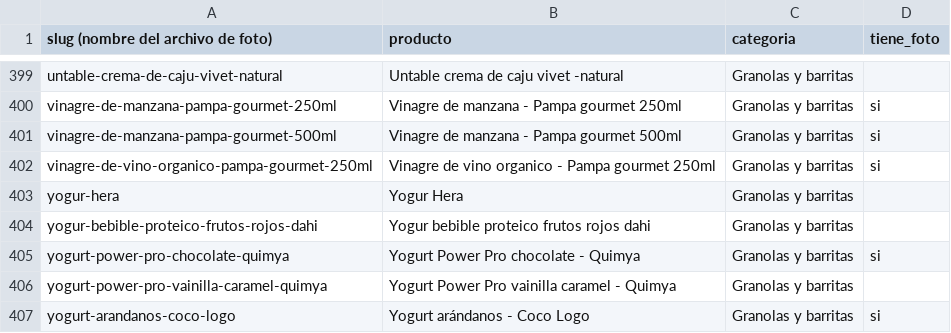
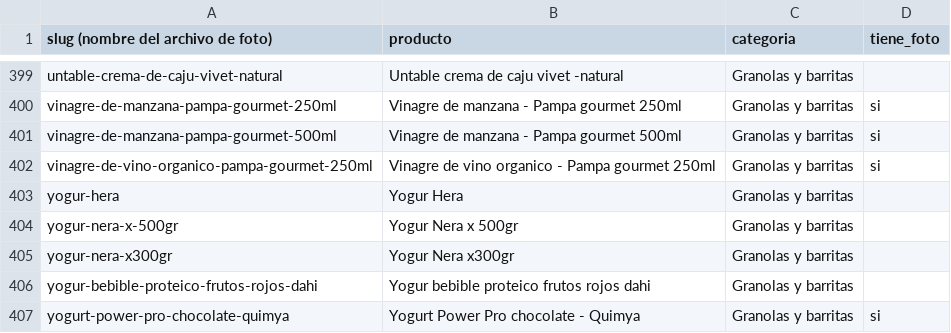
Before and after one commit to bethoven996/La_ribera, a CSV file: web/data/slugs.csv, drawn as a sheet; only a part is shown, gaps mark what is left out; the shorter side is filled out with more unchanged rows; the diff names each change by its address in the sheet, - before the commit and + after, or states it on an @@ line.

```diff
--- a/web/data/slugs.csv
+++ b/web/data/slugs.csv
+row 404: yogur-nera-x-500gr | Yogur Nera x 500gr | Granolas y barritas
+row 405: yogur-nera-x300gr | Yogur Nera x300gr | Granolas y barritas
```
Also changed, not shown: 1 other file.
